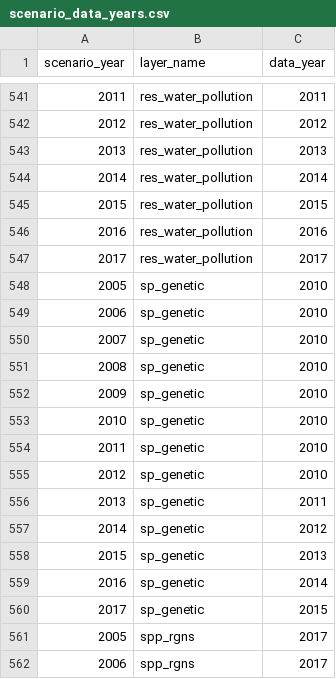
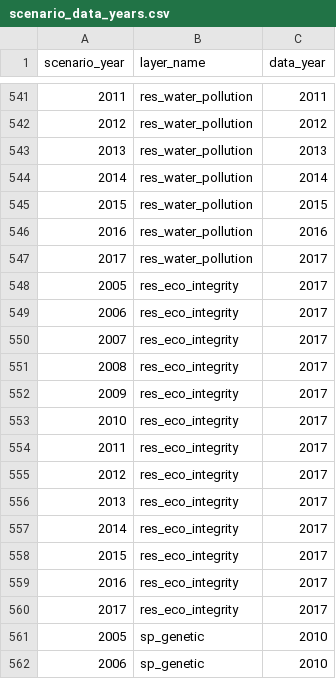
Before and after one commit to OHI-Northeast/ne-scores, a CSV file: region/conf/scenario_data_years.csv, drawn as a sheet; only a part is shown, gaps mark what is left out; the shorter side is filled out with more unchanged rows; the diff names each change by its address in the sheet, - before the commit and + after, or states it on an @@ line.

```diff
--- a/region/conf/scenario_data_years.csv
+++ b/region/conf/scenario_data_years.csv
+row 548: 2005 | res_eco_integrity | 2017
+row 549: 2006 | res_eco_integrity | 2017
+row 550: 2007 | res_eco_integrity | 2017
+row 551: 2008 | res_eco_integrity | 2017
+row 552: 2009 | res_eco_integrity | 2017
+row 553: 2010 | res_eco_integrity | 2017
+row 554: 2011 | res_eco_integrity | 2017
+row 555: 2012 | res_eco_integrity | 2017
+row 556: 2013 | res_eco_integrity | 2017
+row 557: 2014 | res_eco_integrity | 2017
+row 558: 2015 | res_eco_integrity | 2017
+row 559: 2016 | res_eco_integrity | 2017
+row 560: 2017 | res_eco_integrity | 2017
```
Also changed, not shown: region/layers/hab_salt_marsh.csv, region/layers/hab_sasi.csv, 22 other files.
